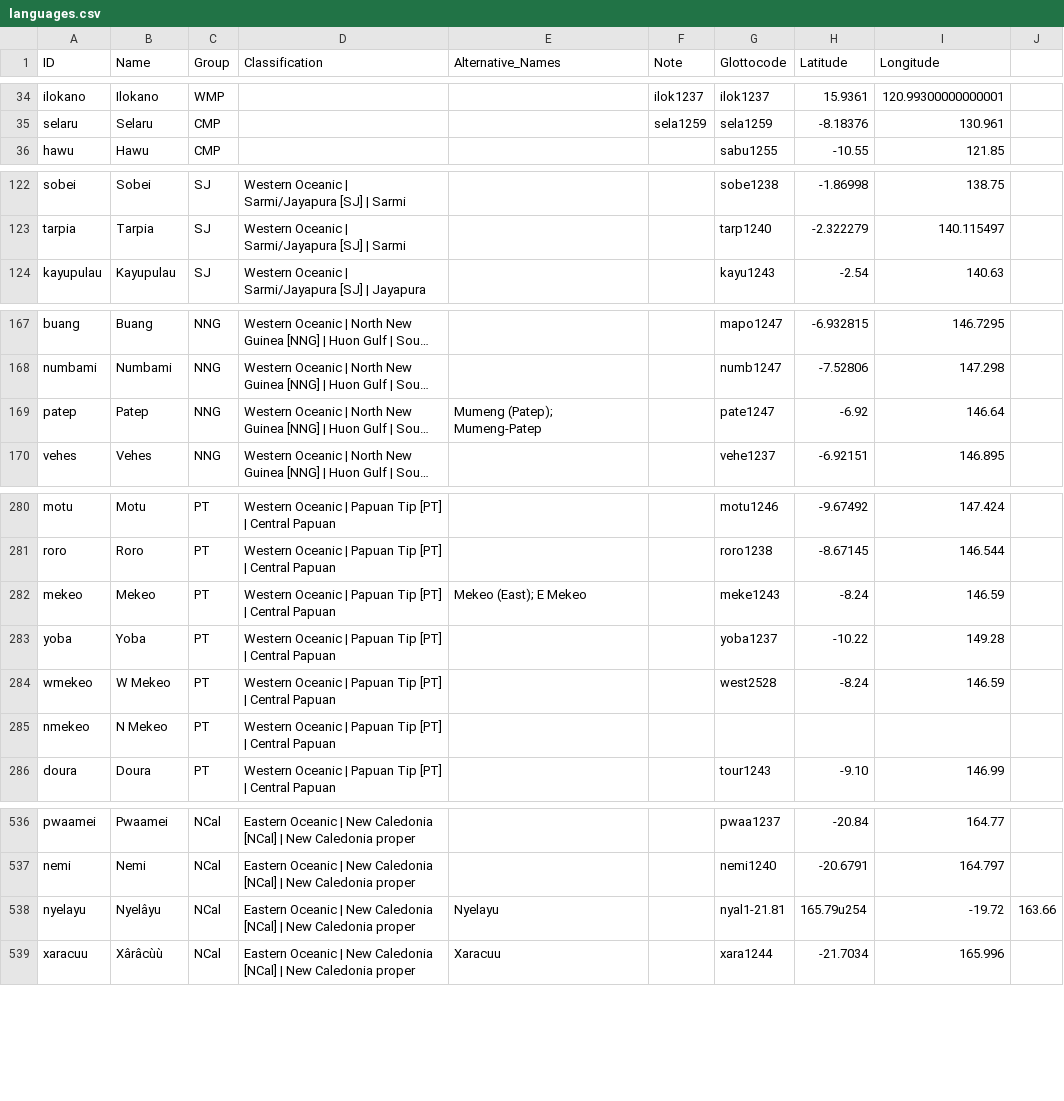
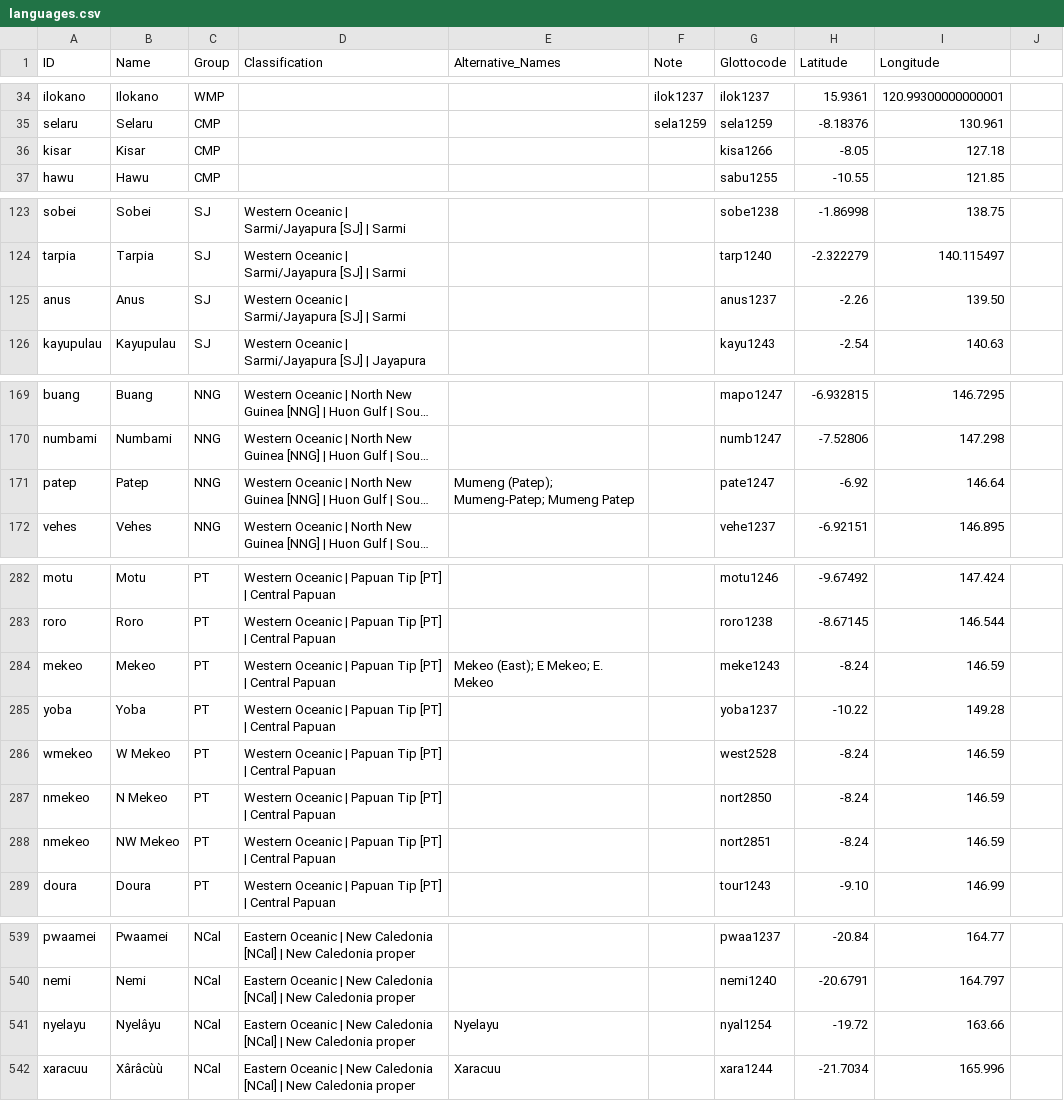
Before and after one commit to lexibank/tlopo, a CSV file: raw/vol1/languages.csv, drawn as a sheet; only a part is shown, gaps mark what is left out; long unchanged cells end in …; addresses are those after the commit; the diff covers the shown part only; the diff names each change by its address in the sheet, - before the commit and + after, or states it on an @@ line.

```diff
--- a/raw/vol1/languages.csv
+++ b/raw/vol1/languages.csv
+row 36: kisar | Kisar | CMP |  |  |  | kisa1266 | -8.05 | 127.18
+row 125: anus | Anus | SJ | Western Oceanic | Sarmi/Jayapura [SJ] | Sarmi |  |  | anus1237 | -2.26 | 139.50
-E171 (Alternative_Names): Mumeng (Patep); Mumeng-Patep
+E171 (Alternative_Names): Mumeng (Patep); Mumeng-Patep; Mumeng Patep
-E284 (Alternative_Names): Mekeo (East); E Mekeo
+E284 (Alternative_Names): Mekeo (East); E Mekeo; E. Mekeo
-G287 (Glottocode): (empty)
+G287 (Glottocode): nort2850
-H287 (Latitude): (empty)
+H287 (Latitude): -8.24
-I287 (Longitude): (empty)
+I287 (Longitude): 146.59
+row 288: nmekeo | NW Mekeo | PT | Western Oceanic | Papuan Tip [PT] | Central Papuan |  |  | nort2851 | -8.24 | 146.59
-G541 (Glottocode): nyal1-21.81
+G541 (Glottocode): nyal1254
-H541 (Latitude): 165.79u254
+H541 (Latitude): -19.72
-I541 (Longitude): -19.72
+I541 (Longitude): 163.66
-J541: 163.66
+J541: (empty)
```
Also changed, not shown: 2 edited cells elsewhere in this file, 8 other files.
